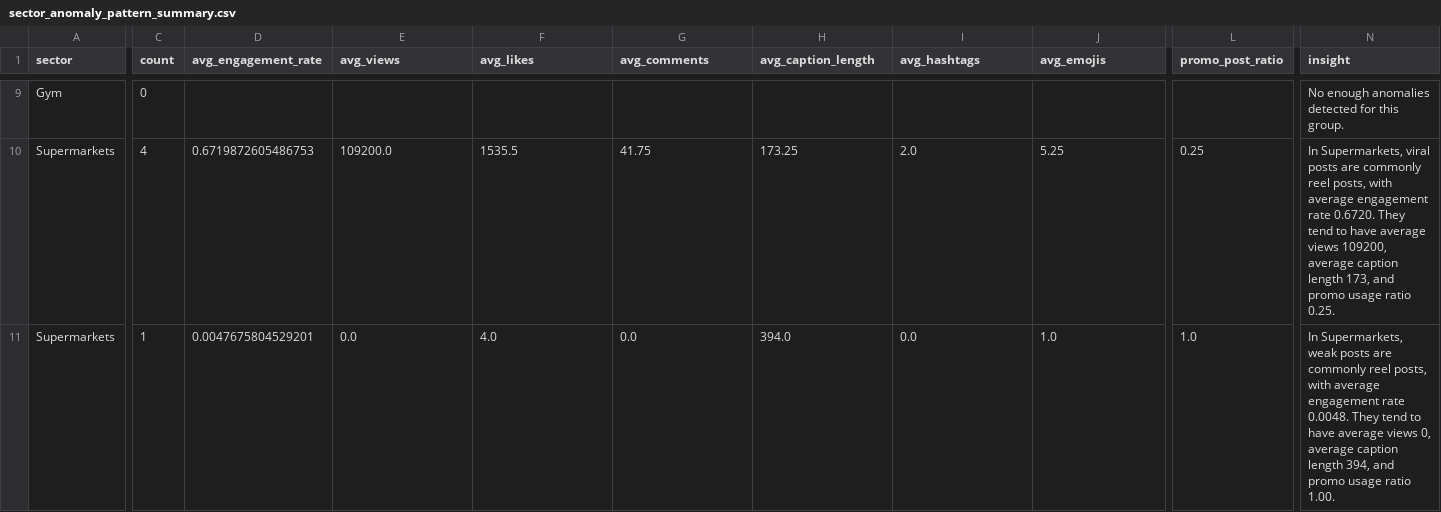
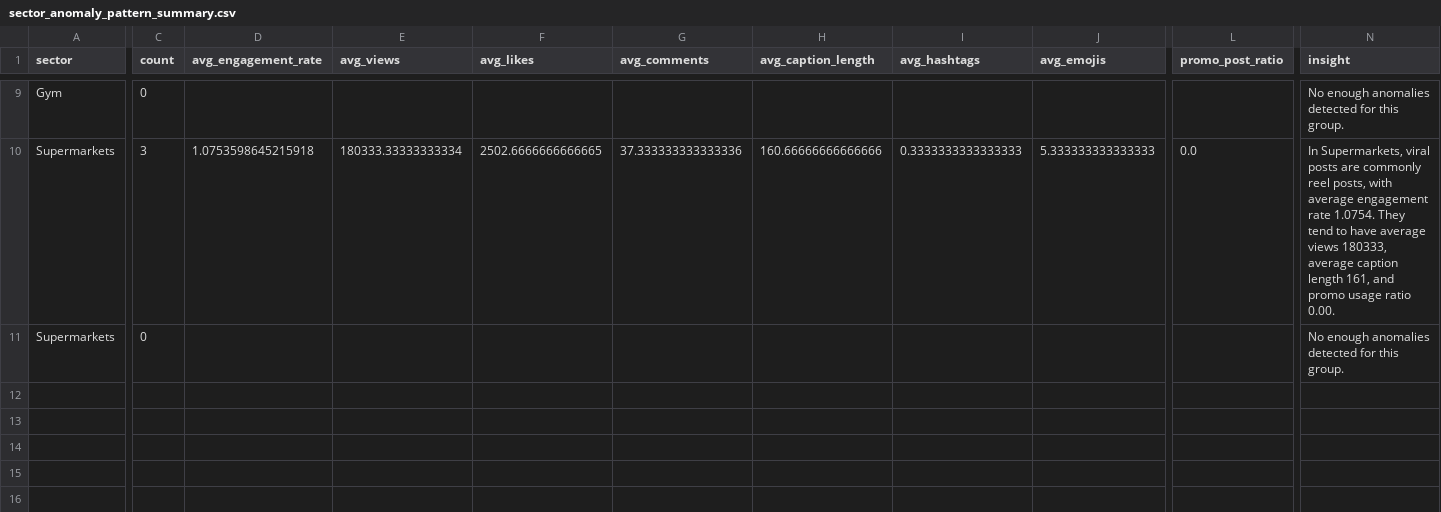
Before and after one commit to Mohammad-Nabulsi/marketing, a CSV file: notebooks/outputs/sector_anomaly_pattern_summary.csv, drawn as a sheet; only a part is shown, gaps mark what is left out; removed rows and columns are numbered as before the commit, all else as after; rows hold the shown columns only; the diff covers the shown part only; the diff names each change by its address in the sheet, - before the commit and + after, or states it on an @@ line.

```diff
--- a/notebooks/outputs/sector_anomaly_pattern_summary.csv
+++ b/notebooks/outputs/sector_anomaly_pattern_summary.csv
-C10 (count): 4
+C10 (count): 3
-D10 (avg_engagement_rate): 0.6719872605486753
+D10 (avg_engagement_rate): 1.0753598645215918
-E10 (avg_views): 109200.0
+E10 (avg_views): 180333.33333333334
-F10 (avg_likes): 1535.5
+F10 (avg_likes): 2502.6666666666665
-G10 (avg_comments): 41.75
+G10 (avg_comments): 37.333333333333336
-H10 (avg_caption_length): 173.25
+H10 (avg_caption_length): 160.66666666666666
-I10 (avg_hashtags): 2.0
+I10 (avg_hashtags): 0.3333333333333333
-J10 (avg_emojis): 5.25
+J10 (avg_emojis): 5.333333333333333
-L10 (promo_post_ratio): 0.25
+L10 (promo_post_ratio): 0.0
-N10 (insight): …engagement rate 0.6720. They tend to have average views 109200, average caption length 173, and promo usage ratio 0.25.
+N10 (insight): …engagement rate 1.0754. They tend to have average views 180333, average caption length 161, and promo usage ratio 0.00.
-row 11: Supermarkets | 1 | 0.0047675804529201 | 0.0 | 4.0 | 0.0 | 394.0 | 0.0 | 1.0 | 1.0 | In Supermarkets, weak posts are commonly reel posts, with average engagement rate 0.0048. They tend to have average views 0, average caption length 394, and promo usage ratio 1.00.
+row 11: Supermarkets | 0 |  |  |  |  |  |  |  |  | No enough anomalies detected for this group.
```
Also changed, not shown: 1 added row, 1 removed row and 30 edited cells elsewhere in this file, notebooks/outputs/top5_positive_anomalies_by_sector.csv, notebooks/outputs/top_anomalies_for_client.csv, 37 other files.
